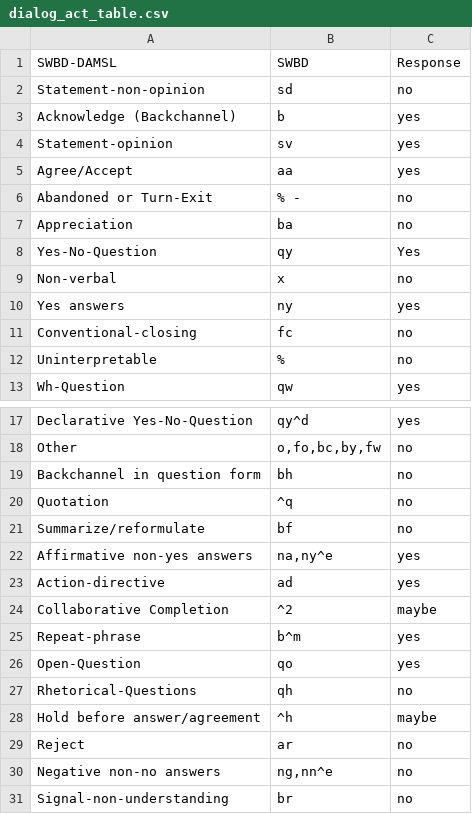
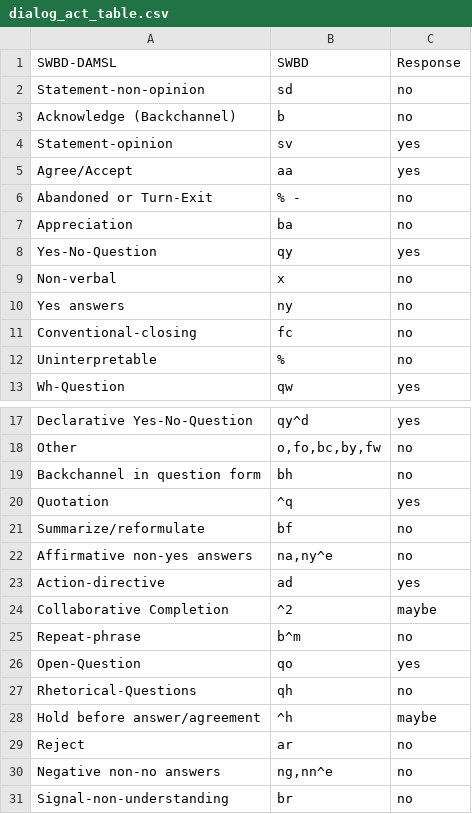
Before and after one commit to wang-shoujen/AI-for-wearables, a CSV file: project1/dialog_act_table.csv, drawn as a sheet; only a part is shown, gaps mark what is left out.

Commit message:
Add files via upload
Updated program to read from a example response table file

```diff
--- a/project1/dialog_act_table.csv
+++ b/project1/dialog_act_table.csv
@@ -2,3 +2,3 @@ SWBD-DAMSL,SWBD,Response
 Statement-non-opinion,sd,no
-Acknowledge (Backchannel) ,b,yes
+Acknowledge (Backchannel) ,b,no
 Statement-opinion,sv,yes
@@ -7,5 +7,5 @@ Abandoned or Turn-Exit ,% -,no
 Appreciation,ba,no
-Yes-No-Question,qy,Yes
+Yes-No-Question,qy,yes
 Non-verbal ,x,no
-Yes answers ,ny,yes
+Yes answers ,ny,no
 Conventional-closing,fc,no
@@ -19,8 +19,8 @@ Other,"o,fo,bc,by,fw",no
 Backchannel in question form ,bh,no
-Quotation,^q,no
+Quotation,^q,yes
 Summarize/reformulate,bf,no
-Affirmative non-yes answers,"na,ny^e",yes
+Affirmative non-yes answers,"na,ny^e",no
 Action-directive ,ad,yes
 Collaborative Completion,^2,maybe
-Repeat-phrase,b^m,yes
+Repeat-phrase,b^m,no
 Open-Question,qo,yes
```
Also changed, not shown: 2 other files.
